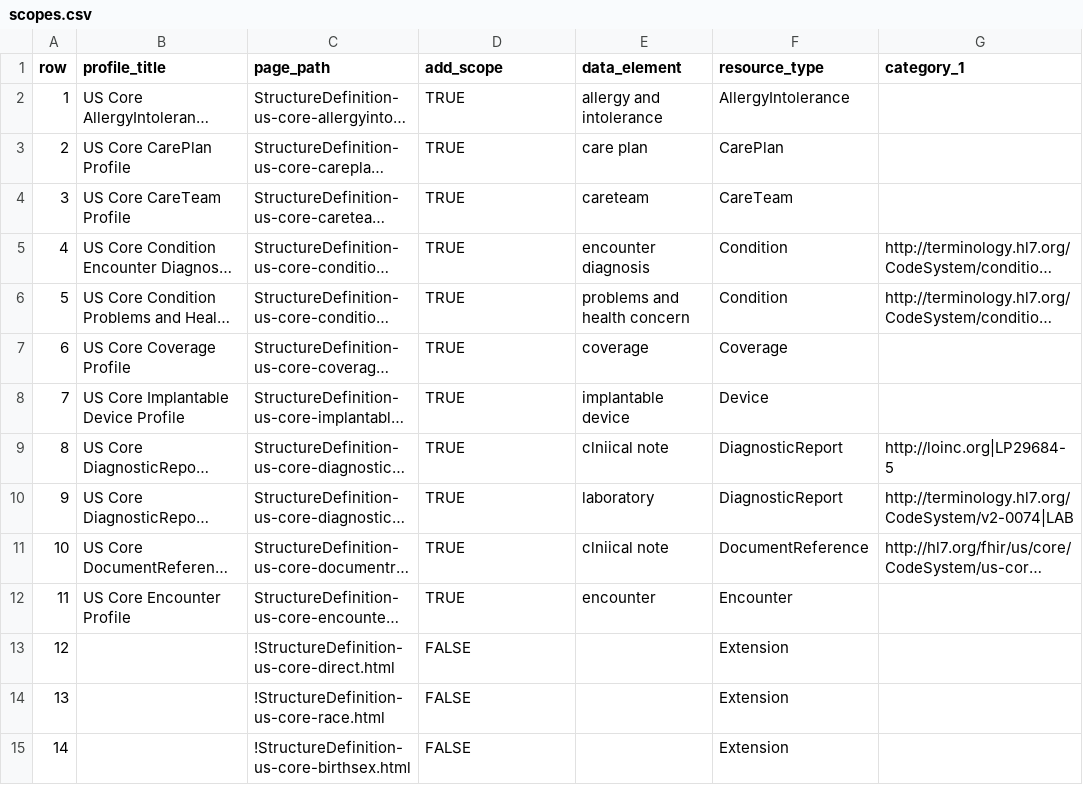
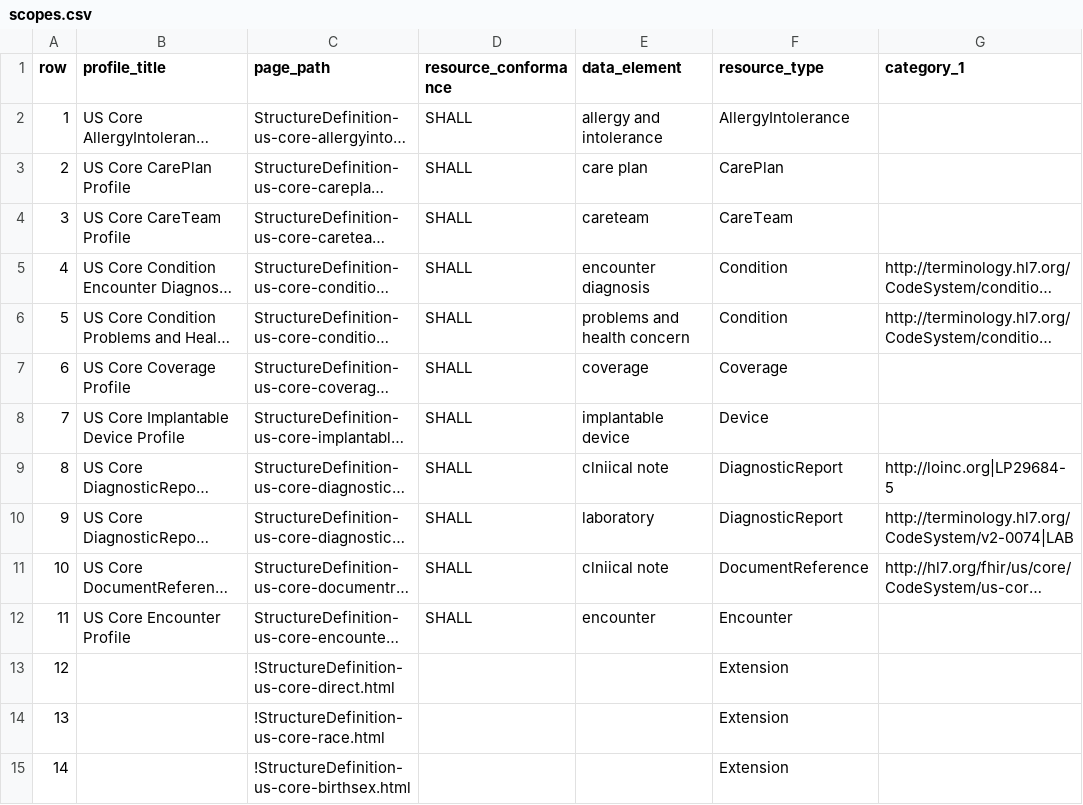
Before and after one commit to HL7/US-Core, a CSV file: input/data/scopes.csv, drawn as a sheet; only a part is shown; long unchanged cells end in …; the diff covers the shown part only; the diff names each change by its address in the sheet, - before the commit and + after, or states it on an @@ line.

Commit message:
Fixed scopes formats [FHIR-43616] Pre-Applied: Update and clarify US Core Scopes requirements [FHIR-43761]

```diff
--- a/input/data/scopes.csv
+++ b/input/data/scopes.csv
-D1: add_scope
+D1: resource_conformance
-D2:D12 (resource_conformance): TRUE
+D2:D12 (resource_conformance): SHALL
-D13:D15 (resource_conformance): FALSE
+D13:D15 (resource_conformance): (empty)
```
Also changed, not shown: 52 edited cells elsewhere in this file, 5 other files.
